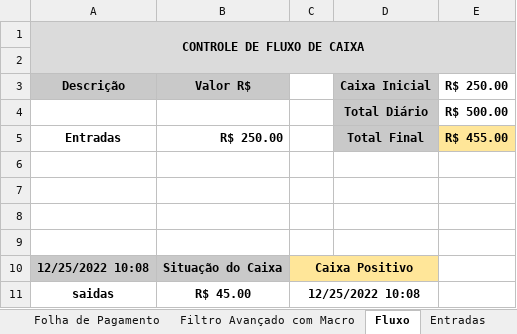
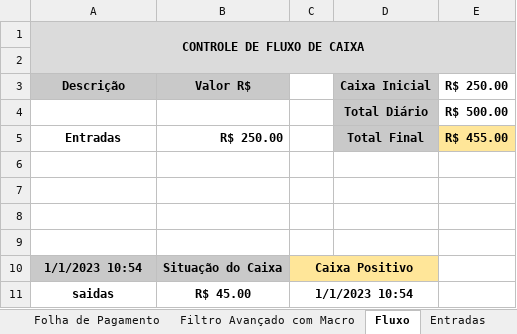
Before and after one commit to Leal2021/Livros, an Excel workbook: Aulas de Excel.xlsm, sheet Fluxo, drawn as a sheet; values as stored, in another font and other column widths than the file's, no borders; charts and pictures and conditional formats not drawn; the diff names each change by its address in the sheet, - before the commit and + after, or states it on an @@ line.

```diff
--- a/Aulas de Excel.xlsm (sheet Fluxo)
+++ b/Aulas de Excel.xlsm (sheet Fluxo)
-A10 (Descrição): 12/25/2022 10:08
+A10 (Descrição): 1/1/2023 10:54
-C11: 12/25/2022 10:08
+C11: 1/1/2023 10:54
```
Also changed, not shown: sheet Função Escolher, sheet Nota Fiscal, other sheet tabs, charts or pictures, 1 other file.
